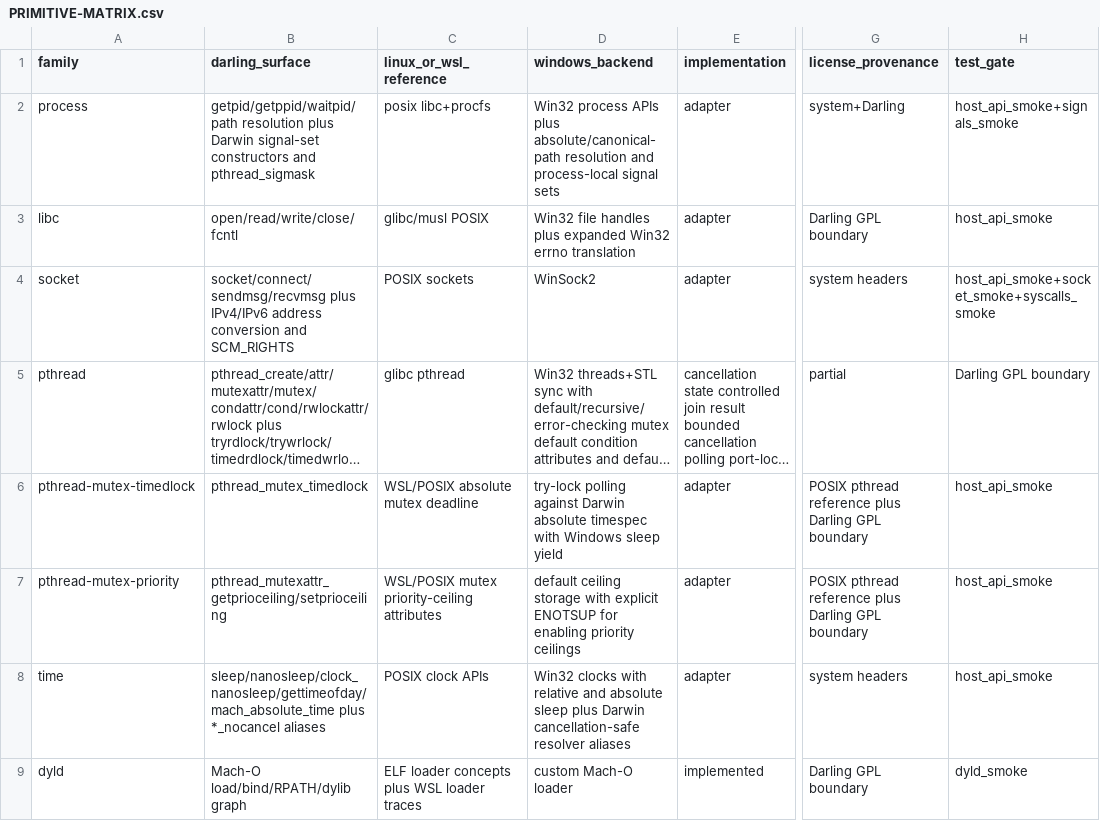
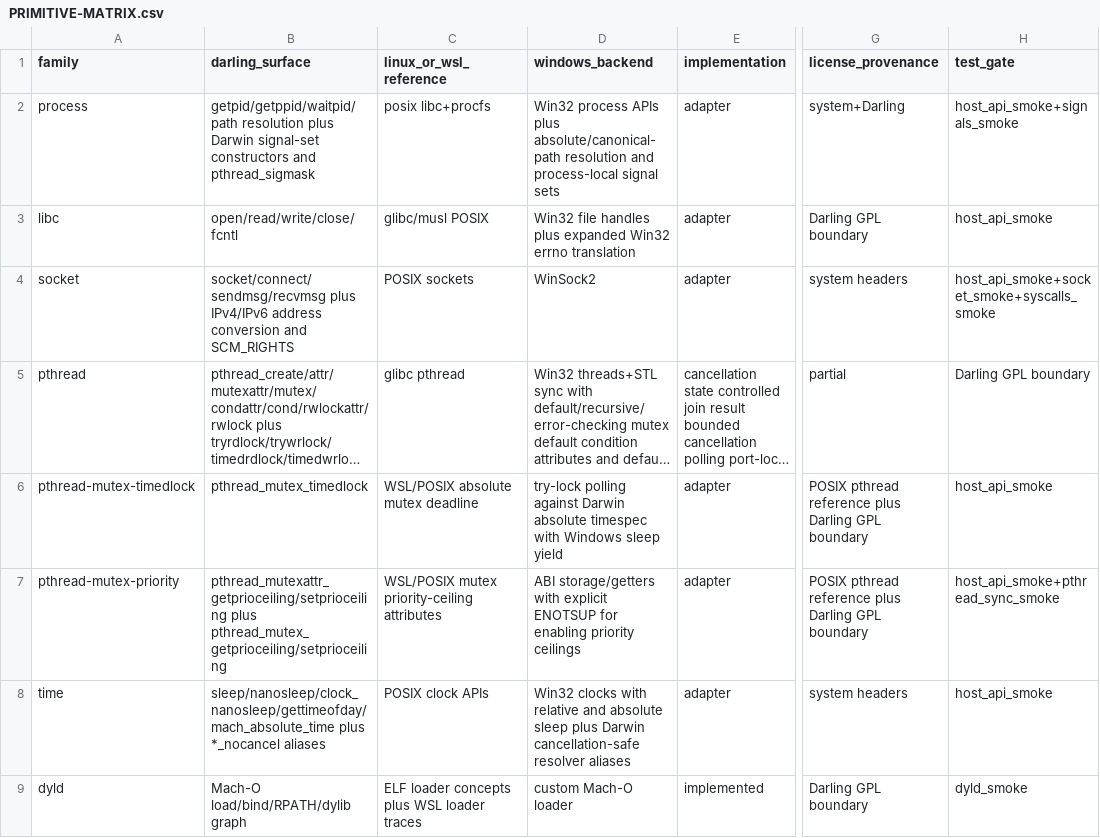
Before and after one commit to tarekwasfy01/Wintosh, a CSV file: PRIMITIVE-MATRIX.csv, drawn as a sheet; only a part is shown, gaps mark what is left out; long unchanged cells end in …; the diff names each change by its address in the sheet, - before the commit and + after, or states it on an @@ line.

Commit message:
Test mutex priority ceiling ABI

```diff
--- a/PRIMITIVE-MATRIX.csv
+++ b/PRIMITIVE-MATRIX.csv
-B7 (darling_surface): pthread_mutexattr_getprioceiling/setprioceiling
+B7 (darling_surface): pthread_mutexattr_getprioceiling/setprioceiling plus pthread_mutex_getprioceiling/setprioceiling
-D7 (windows_backend): default ceiling storage with explicit…
+D7 (windows_backend): ABI storage/getters with explicit…
-H7 (test_gate): host_api_smoke
+H7 (test_gate): host_api_smoke+pthread_sync_smoke
```
Also changed, not shown: 1 other file.
